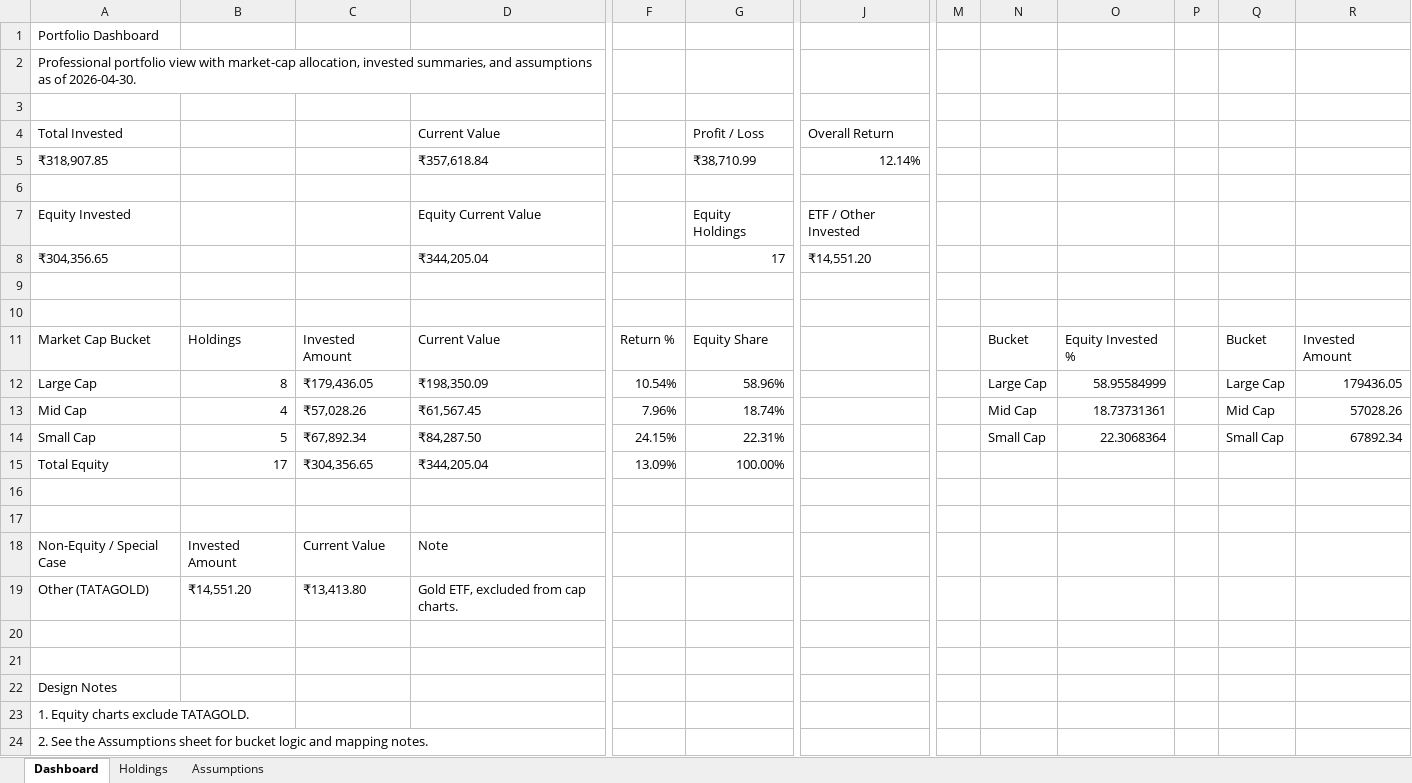
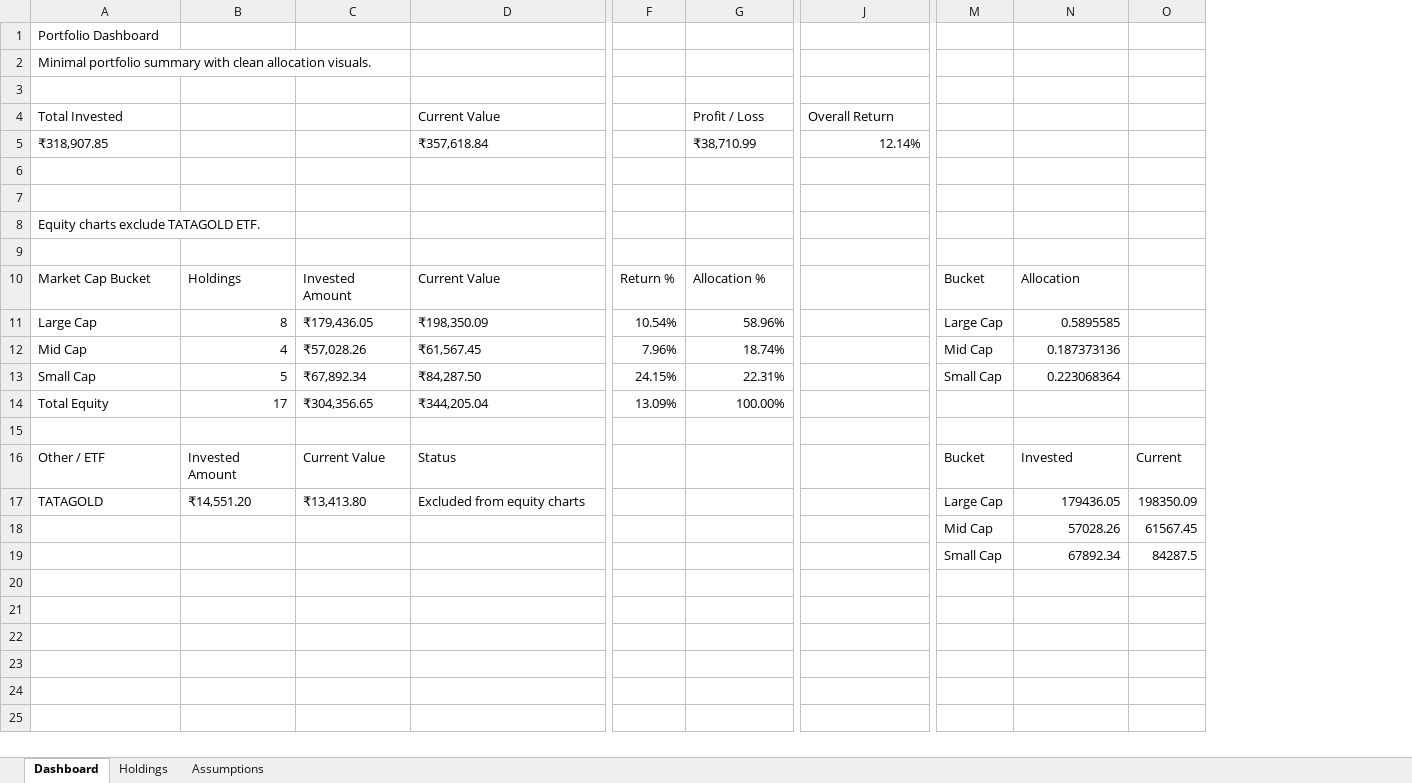
Before and after one commit to PISTON-HEAD/Resume, an Excel workbook: Portfolio/portfolio-dashboard.xlsx, sheet Dashboard, drawn as a sheet; only a part is shown, gaps mark what is left out; values as stored, in another font and other column widths than the file's, no cell formats; charts and pictures not drawn; removed rows and columns are numbered as before the commit, all else as after; rows hold the shown columns only; the diff names each change by its address in the sheet, - before the commit and + after, or states it on an @@ line.

Commit message:
Add files via upload

```diff
--- a/Portfolio/portfolio-dashboard.xlsx (sheet Dashboard)
+++ b/Portfolio/portfolio-dashboard.xlsx (sheet Dashboard)
-column M, empty
-column O, rows 11-14: Equity Invested % | 58.95584999 | 18.73731361 | 22.3068364
-column P, empty
-column Q, rows 11-14: Bucket | Large Cap | Mid Cap | Small Cap
+column O, rows 16-18: Current | 198350.09 | 61567.45
-A2: Professional portfolio view with market-cap allocation, invested summaries, and assumptions as of 2026-04-30.
+A2: Minimal portfolio summary with clean allocation visuals.
-row 7: Equity Invested |  |  | Equity Current Value |  | Equity Holdings | ETF / Other Invested
-row 8: ₹304,356.65 |  |  | ₹344,205.04 |  | 17 | ₹14,551.20
+row 8: Equity charts exclude TATAGOLD ETF.
-G10: Equity Share
+G10: Allocation %
-N10: Invested Amount
+N10: Allocation
-N11: 179436.05
+N11: 0.5895585
-N12: 57028.26
+N12: 0.187373136
-N13: 67892.34
+N13: 0.223068364
-row 16: (empty)
+row 16: Other / ETF | Invested Amount | Current Value | Status |  |  |  | Bucket | Invested | Current
-row 18: Non-Equity / Special Case | Invested Amount | Current Value | Note
-row 19: Other (TATAGOLD) | ₹14,551.20 | ₹13,413.80 | Gold ETF, excluded from cap charts.
-row 17: (empty)
+row 17: TATAGOLD | ₹14,551.20 | ₹13,413.80 | Excluded from equity charts |  |  |  | Large Cap | 179436.05 | 198350.09
-row 18: (empty)
+row 18:  |  |  |  |  |  |  | Mid Cap | 57028.26 | 61567.45
-row 22: Design Notes
-row 23: 1. Equity charts exclude TATAGOLD.
-row 24: 2. See the Assumptions sheet for bucket logic and mapping notes.
+row 19:  |  |  |  |  |  |  | Small Cap | 67892.34 | 84287.5
```
Also changed, not shown: sheet Assumptions, sheet Holdings, cell formats, formulas that keep their value, charts or pictures.
